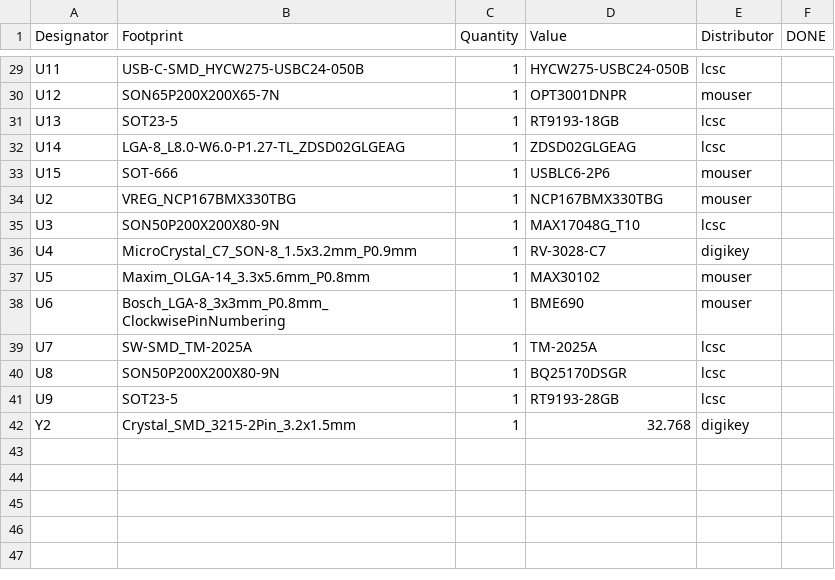
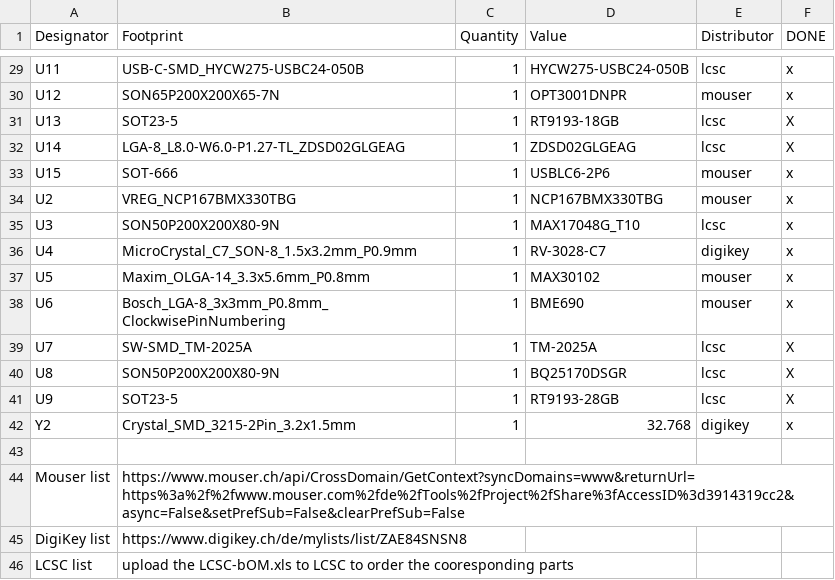
Before and after one commit to Ghost3379/NX-ISD, a CSV file: ISD-PCB/NX-ISD/production/bom.csv, drawn as a sheet; only a part is shown, gaps mark what is left out; the diff covers the shown part only; the diff names each change by its address in the sheet, - before the commit and + after, or states it on an @@ line.

```diff
--- a/ISD-PCB/NX-ISD/production/bom.csv
+++ b/ISD-PCB/NX-ISD/production/bom.csv
-F29:F30 (DONE): (empty)
+F29:F30 (DONE): x
-F31:F32 (DONE): (empty)
+F31:F32 (DONE): X
-F33:F38 (DONE): (empty)
+F33:F38 (DONE): x
-F39:F41 (DONE): (empty)
+F39:F41 (DONE): X
-F42 (DONE): (empty)
+F42 (DONE): x
+row 43: (empty)
+row 44: Mouser list | https://www.mouser.ch/api/CrossDomain/GetContext?syncDomains=www&returnUrl=https%3a%2f%2fwww.mouser.com%2fde%2fTools%2fProject%2fShare%3fAccessID%3d3914319cc2&async=False&setPrefSub=False&clearPrefSub=False
+row 45: DigiKey list | https://www.digikey.ch/de/mylists/list/ZAE84SNSN8
+row 46: LCSC list | upload the LCSC-bOM.xls to LCSC to order the cooresponding parts
```
Also changed, not shown: 31 edited cells elsewhere in this file, 1 other file.
